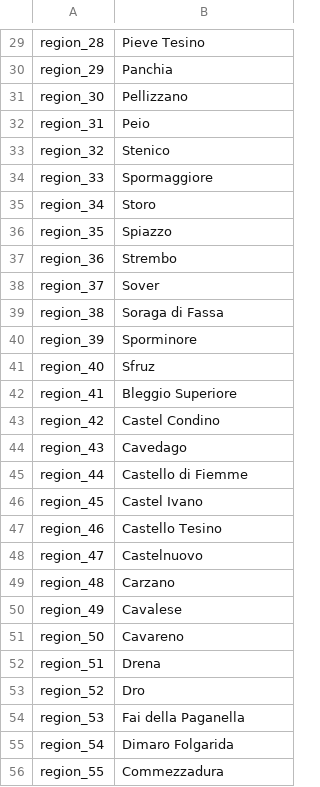
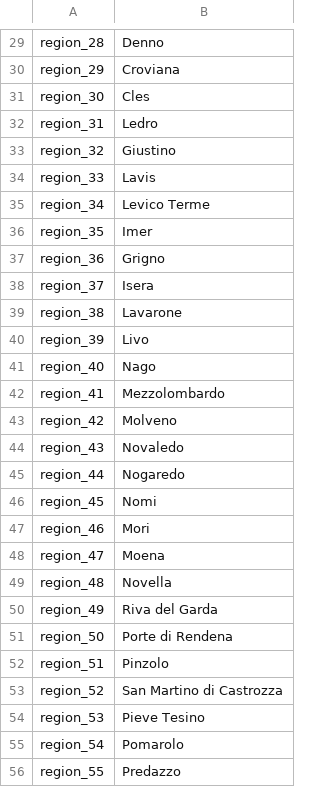
Before and after one commit to mbueno-g/KGE---Tourism-in-Trento, a CSV file: Phase 2 - Information Gathering/Cleaned datasets/region.csv, drawn as a sheet; only a part is shown, gaps mark what is left out; the diff covers the shown part only; the diff names each change by its address in the sheet, - before the commit and + after, or states it on an @@ line.

```diff
--- a/Phase 2 - Information Gathering/Cleaned datasets/region.csv
+++ b/Phase 2 - Information Gathering/Cleaned datasets/region.csv
-B29: Pieve Tesino
+B29: Denno
-B30: Panchia
+B30: Croviana
-B31: Pellizzano
+B31: Cles
-B32: Peio
+B32: Ledro
-B33: Stenico
+B33: Giustino
-B34: Spormaggiore
+B34: Lavis
-B35: Storo
+B35: Levico Terme
-B36: Spiazzo
+B36: Imer
-B37: Strembo
+B37: Grigno
-B38: Sover
+B38: Isera
-B39: Soraga di Fassa
+B39: Lavarone
-B40: Sporminore
+B40: Livo
-B41: Sfruz
+B41: Nago
-B42: Bleggio Superiore
+B42: Mezzolombardo
-B43: Castel Condino
+B43: Molveno
-B44: Cavedago
+B44: Novaledo
-B45: Castello di Fiemme
+B45: Nogaredo
-B46: Castel Ivano
+B46: Nomi
-B47: Castello Tesino
+B47: Mori
-B48: Castelnuovo
+B48: Moena
-B49: Carzano
+B49: Novella
-B50: Cavalese
+B50: Riva del Garda
-B51: Cavareno
+B51: Porte di Rendena
-B52: Drena
+B52: Pinzolo
-B53: Dro
+B53: San Martino di Castrozza
-B54: Fai della Paganella
+B54: Pieve Tesino
-B55: Dimaro Folgarida
+B55: Pomarolo
-B56: Commezzadura
+B56: Predazzo
```
Also changed, not shown: 1 added row, 1 removed row and 133 edited cells elsewhere in this file.
